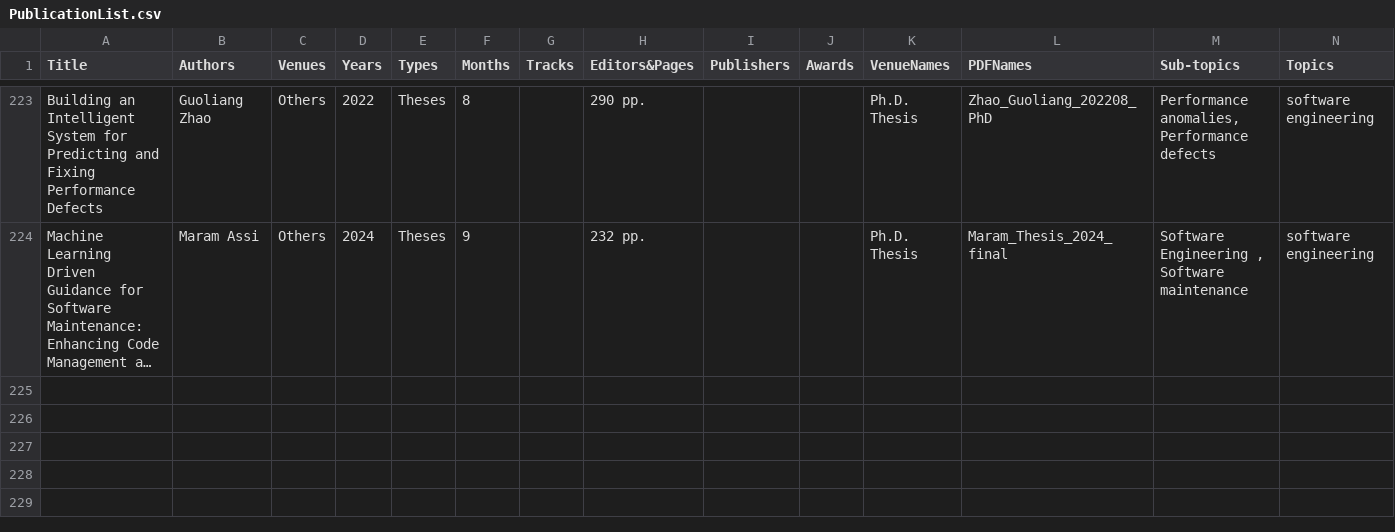
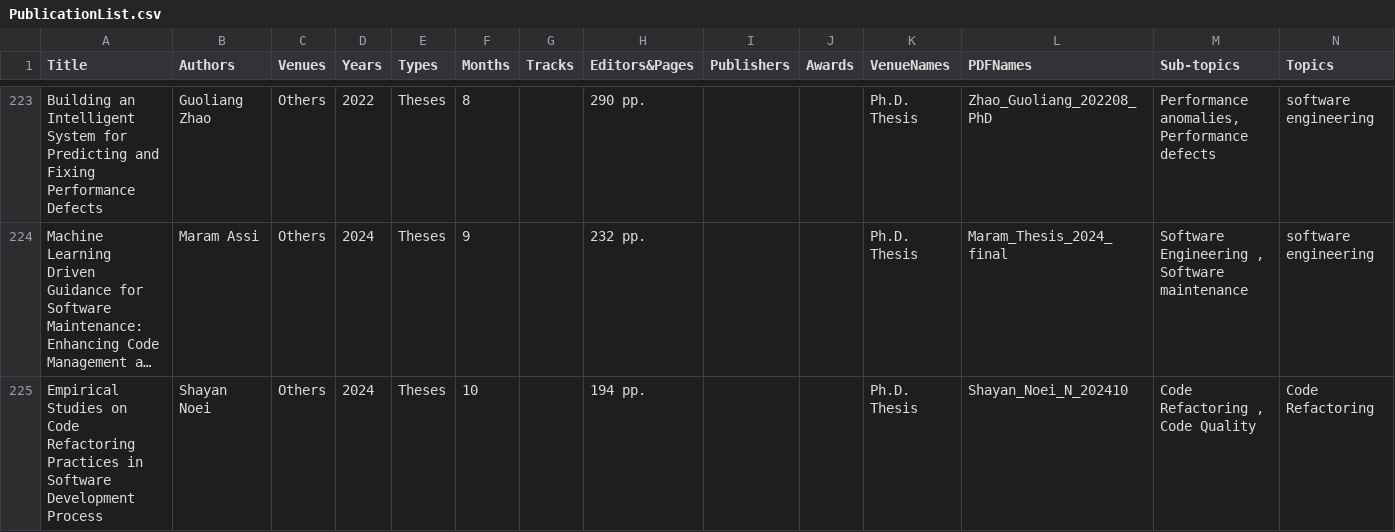
Before and after one commit to seal-queensu/seal-queensu.github.io, a CSV file: publications/PublicationList.csv, drawn as a sheet; only a part is shown, gaps mark what is left out; long unchanged cells end in …; rows hold the shown columns only; the diff names each change by its address in the sheet, - before the commit and + after, or states it on an @@ line.

Commit message:
Update PublicationList.csv

```diff
--- a/publications/PublicationList.csv
+++ b/publications/PublicationList.csv
+row 225: Empirical Studies on Code Refactoring Practices in Software Development Process | Shayan Noei | Others | 2024 | Theses | 10 |  | 194 pp. |  |  | Ph.D. Thesis | Shayan_Noei_N_202410 | Code Refactoring , Code Quality | Code Refactoring
```
